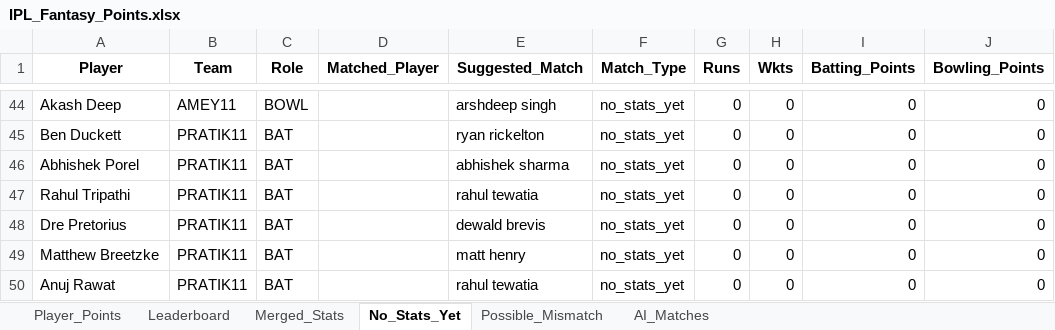
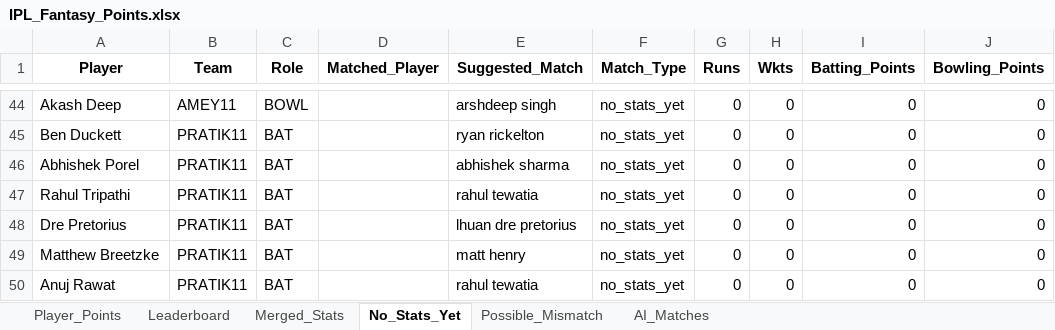
Before and after one commit to pratikalwaysrocks/Wadi-IPL-2026, an Excel workbook: IPL_Fantasy_Points.xlsx, sheet No_Stats_Yet, drawn as a sheet; only a part is shown, gaps mark what is left out; values as stored, in another font and other column widths than the file's, no borders; the diff names each change by its address in the sheet, - before the commit and + after, or states it on an @@ line.

```diff
--- a/IPL_Fantasy_Points.xlsx (sheet No_Stats_Yet)
+++ b/IPL_Fantasy_Points.xlsx (sheet No_Stats_Yet)
-E48 (Suggested_Match): dewald brevis
+E48 (Suggested_Match): lhuan dre pretorius
```
Also changed, not shown: sheet Player_Points, sheet Merged_Stats, sheet Leaderboard, sheet AI_Matches, ipl_stats_2026.xlsx, 3 other files.
